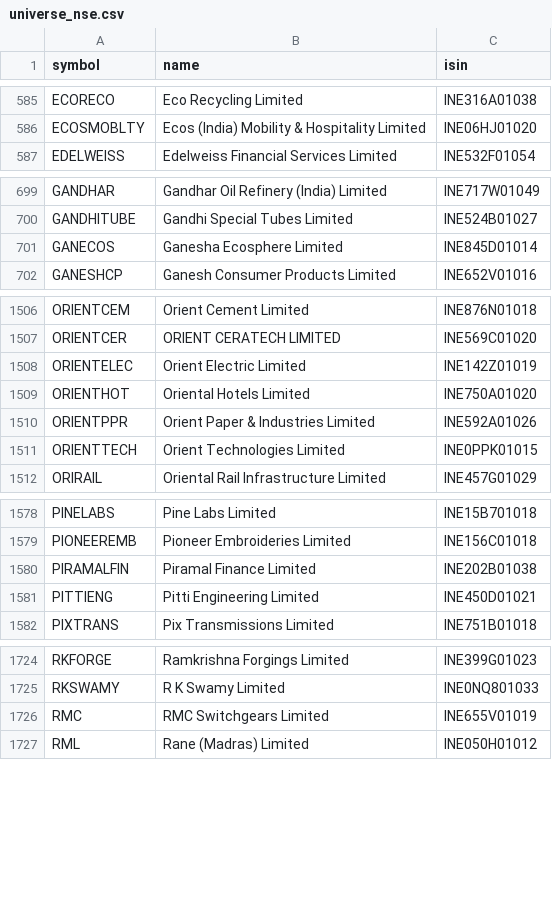
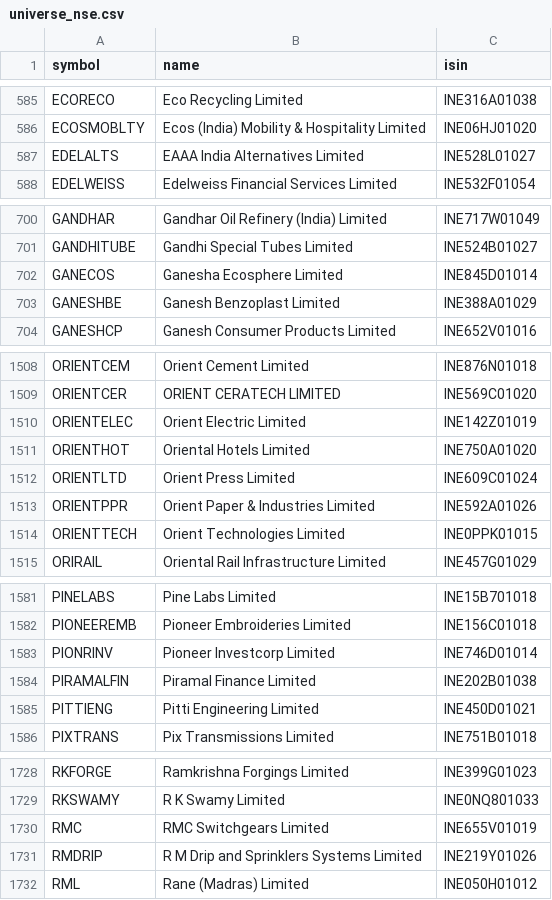
Before and after one commit to amansingh421111-coder/dma-screener, a CSV file: universe_nse.csv, drawn as a sheet; only a part is shown, gaps mark what is left out; the diff covers the shown part only; the diff names each change by its address in the sheet, - before the commit and + after, or states it on an @@ line.

Commit message:
data update

```diff
--- a/universe_nse.csv
+++ b/universe_nse.csv
+row 587: EDELALTS | EAAA India Alternatives Limited | INE528L01027
+row 703: GANESHBE | Ganesh Benzoplast Limited | INE388A01029
+row 1512: ORIENTLTD | Orient Press Limited | INE609C01024
+row 1583: PIONRINV | Pioneer Investcorp Limited | INE746D01014
+row 1731: RMDRIP | R M Drip and Sprinklers Systems Limited | INE219Y01026
```
Also changed, not shown: 3 added rows and 2 edited cells elsewhere in this file, 7 other files.
